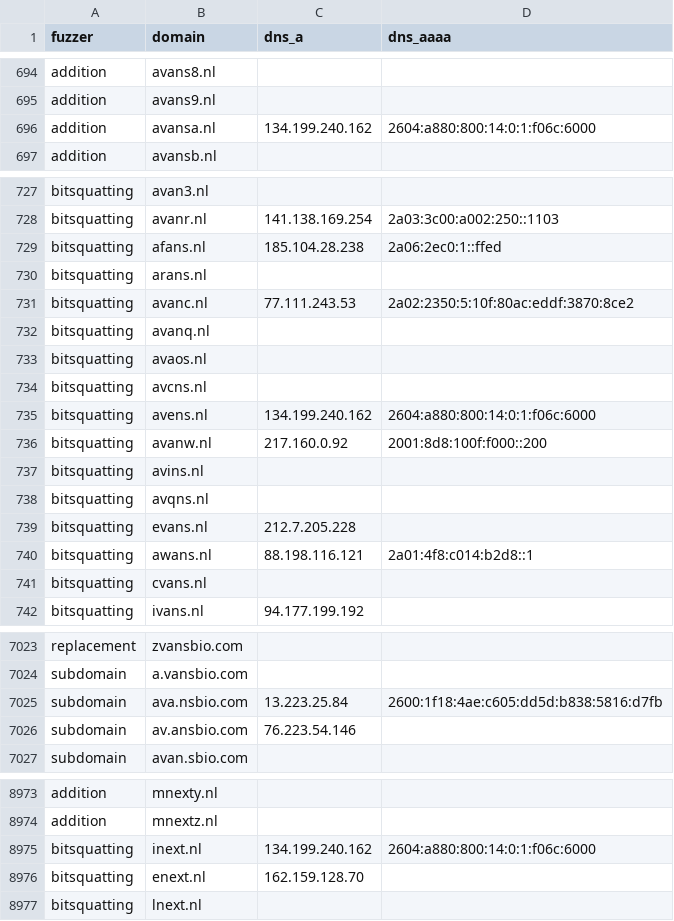
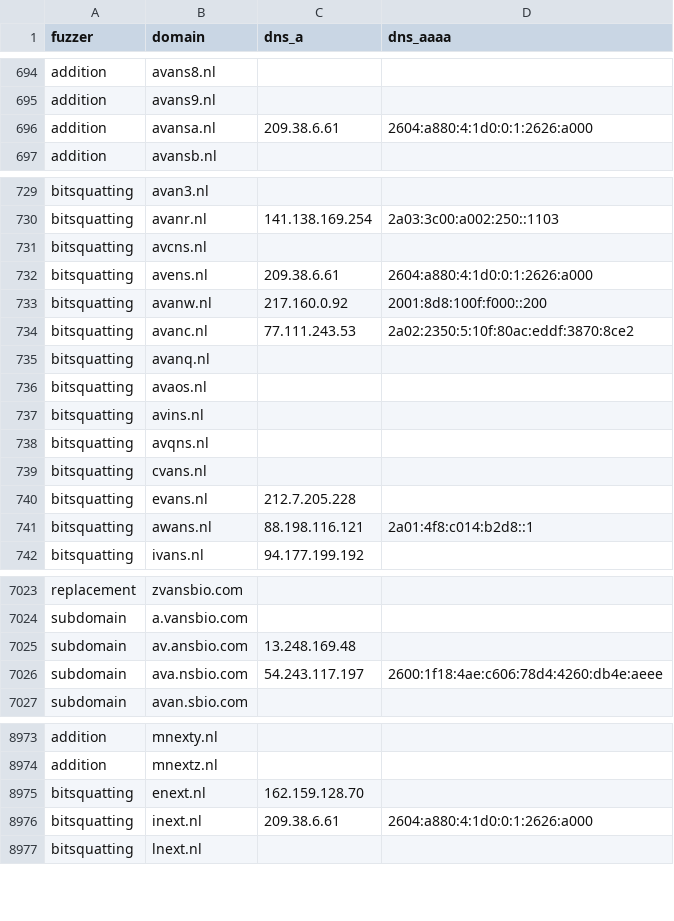
Before and after one commit to kqlen/Lists, a CSV file: DNSTWIST/data/dnstwist_all.csv, drawn as a sheet; only a part is shown, gaps mark what is left out; the diff covers the shown part only.

```diff
--- a/DNSTWIST/data/dnstwist_all.csv
+++ b/DNSTWIST/data/dnstwist_all.csv
@@ -695,3 +695,3 @@ addition,avans8.nl,,
 addition,avans9.nl,,
-addition,avansa.nl,134.199.240.162,2604:a880:800:14:0:1:f06c:6000
+addition,avansa.nl,209.38.6.61,2604:a880:4:1d0:0:1:2626:a000
 addition,avansb.nl,,
@@ -728,4 +730,5 @@ bitsquatting,avan3.nl,,
 bitsquatting,avanr.nl,141.138.169.254,2a03:3c00:a002:250::1103
-bitsquatting,afans.nl,185.104.28.238,2a06:2ec0:1::ffed
-bitsquatting,arans.nl,,
+bitsquatting,avcns.nl,,
+bitsquatting,avens.nl,209.38.6.61,2604:a880:4:1d0:0:1:2626:a000
+bitsquatting,avanw.nl,217.160.0.92,2001:8d8:100f:f000::200
 bitsquatting,avanc.nl,77.111.243.53,2a02:2350:5:10f:80ac:eddf:3870:8ce2
@@ -733,10 +736,7 @@ bitsquatting,avanq.nl,,
 bitsquatting,avaos.nl,,
-bitsquatting,avcns.nl,,
-bitsquatting,avens.nl,134.199.240.162,2604:a880:800:14:0:1:f06c:6000
-bitsquatting,avanw.nl,217.160.0.92,2001:8d8:100f:f000::200
 bitsquatting,avins.nl,,
 bitsquatting,avqns.nl,,
+bitsquatting,cvans.nl,,
 bitsquatting,evans.nl,212.7.205.228,
 bitsquatting,awans.nl,88.198.116.121,2a01:4f8:c014:b2d8::1
-bitsquatting,cvans.nl,,
 bitsquatting,ivans.nl,94.177.199.192,
@@ -7024,4 +7024,4 @@ replacement,zvansbio.com,,
 subdomain,a.vansbio.com,,
-subdomain,ava.nsbio.com,13.223.25.84,2600:1f18:4ae:c605:dd5d:b838:5816:d7fb
-subdomain,av.ansbio.com,76.223.54.146,
+subdomain,av.ansbio.com,13.248.169.48,
+subdomain,ava.nsbio.com,54.243.117.197,2600:1f18:4ae:c606:78d4:4260:db4e:aeee
 subdomain,avan.sbio.com,,
@@ -8974,4 +8974,4 @@ addition,mnexty.nl,,
 addition,mnextz.nl,,
-bitsquatting,inext.nl,134.199.240.162,2604:a880:800:14:0:1:f06c:6000
 bitsquatting,enext.nl,162.159.128.70,
+bitsquatting,inext.nl,209.38.6.61,2604:a880:4:1d0:0:1:2626:a000
 bitsquatting,lnext.nl,,
```
Also changed, not shown: 2 added rows, 2 removed rows, 2 moved rows and 12 edited cells elsewhere in this file.
